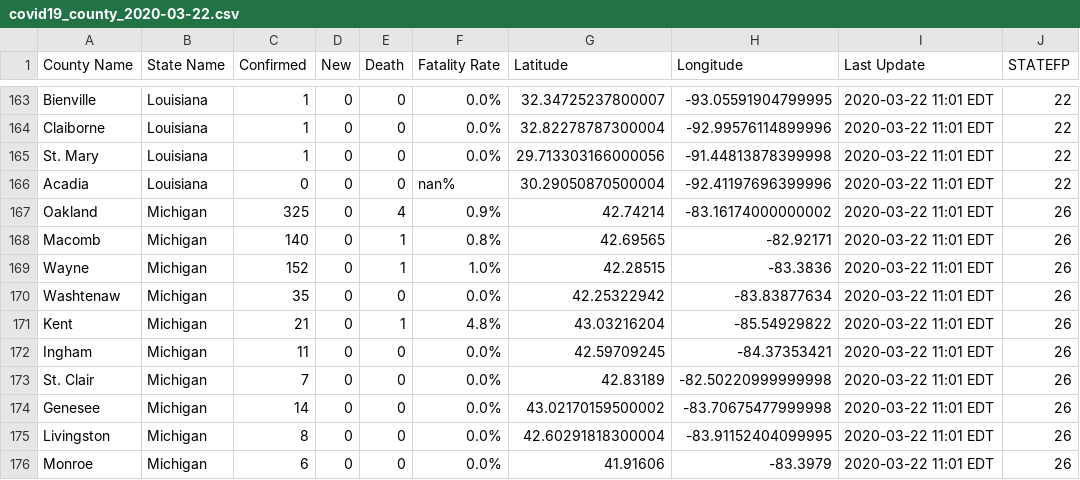
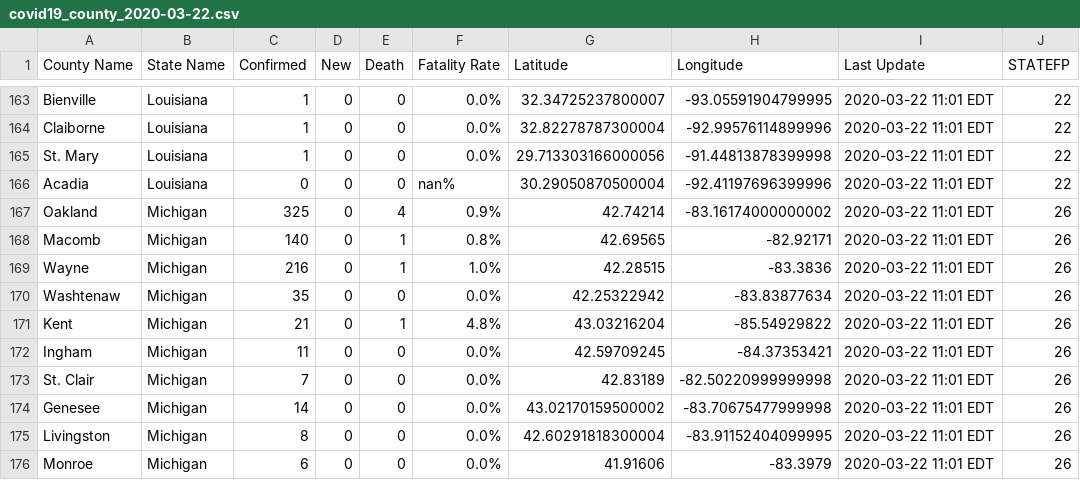
Before and after one commit to nickrobison-usds/demand-modeler, a CSV file: data/covid19_county_2020-03-22.csv, drawn as a sheet; only a part is shown, gaps mark what is left out; the diff names each change by its address in the sheet, - before the commit and + after, or states it on an @@ line.

```diff
--- a/data/covid19_county_2020-03-22.csv
+++ b/data/covid19_county_2020-03-22.csv
-C169 (Confirmed): 152
+C169 (Confirmed): 216
```
Also changed, not shown: data/covid19_county_2020-03-21.csv, data/covid19_county_2020-03-23.csv, 3 other files.
